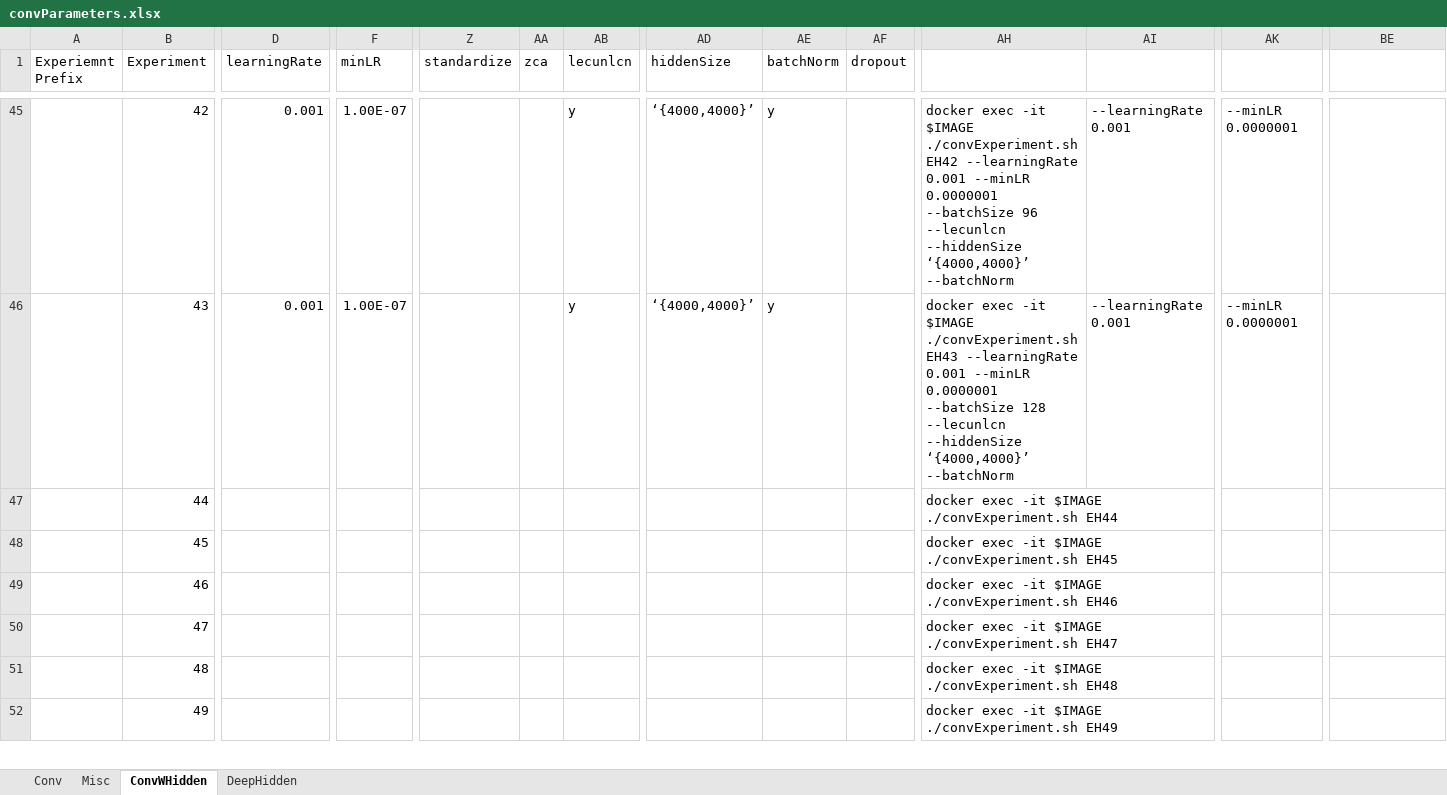
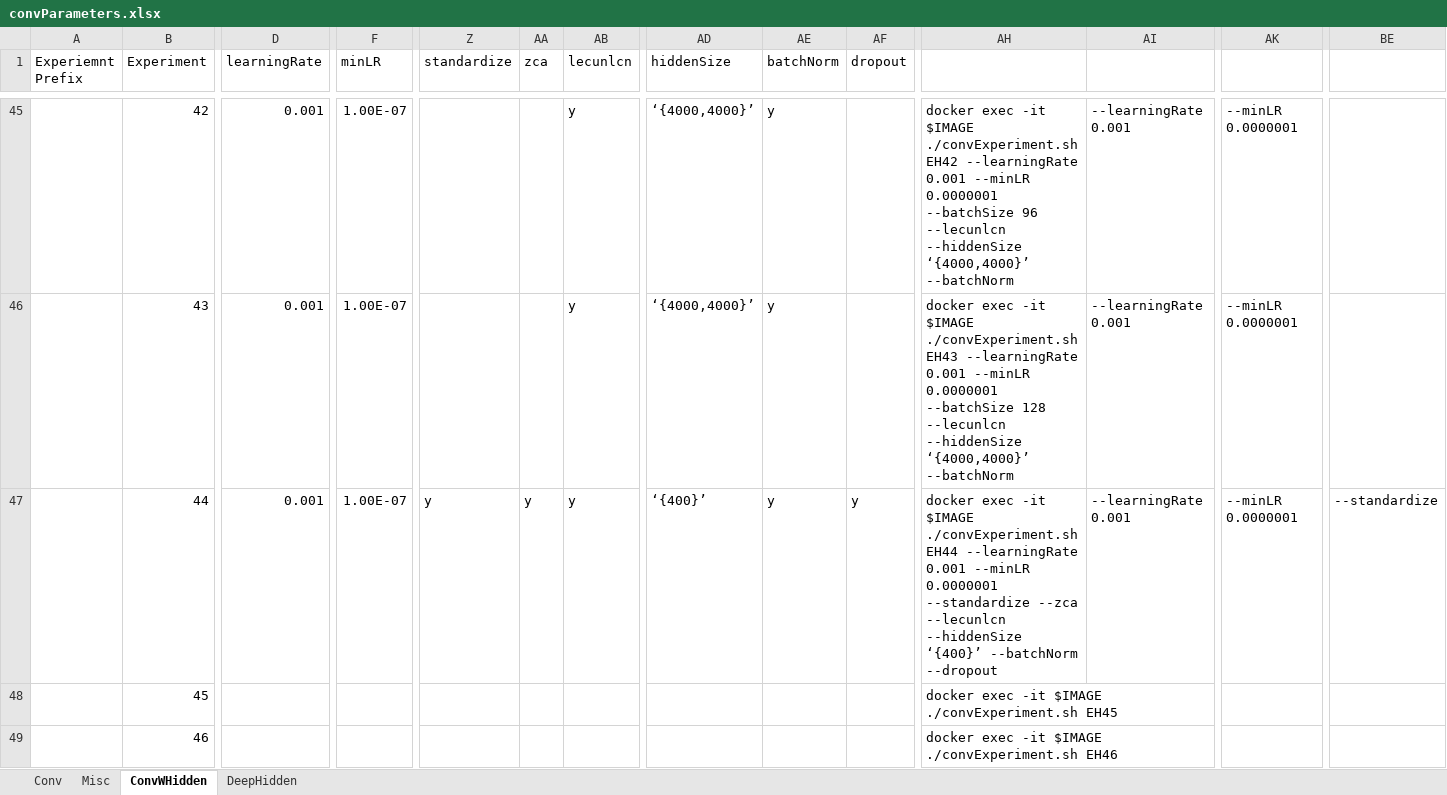
Before and after one commit to dewoller/securityCamera, an Excel workbook: convParameters.xlsx, sheet ConvWHidden, drawn as a sheet; only a part is shown, gaps mark what is left out; the shorter side is filled out with more unchanged rows; values as stored, in another font and other column widths than the file's, no borders; the diff covers the shown part only; the diff names each change by its address in the sheet, - before the commit and + after, or states it on an @@ line.

Commit message:
parameters change

```diff
--- a/convParameters.xlsx (sheet ConvWHidden)
+++ b/convParameters.xlsx (sheet ConvWHidden)
-D47 (learningRate): (empty)
+D47 (learningRate): 0.001
-F47 (minLR): (empty)
+F47 (minLR): 1.00E-07
-Z47 (standardize): (empty)
+Z47 (standardize): y
-AA47 (zca): (empty)
+AA47 (zca): y
-AB47 (lecunlcn): (empty)
+AB47 (lecunlcn): y
-AD47 (hiddenSize): (empty)
+AD47 (hiddenSize): ‘{400}’
-AE47 (batchNorm): (empty)
+AE47 (batchNorm): y
-AF47 (dropout): (empty)
+AF47 (dropout): y
-AH47: …./convExperiment.sh EH44
+AH47: …./convExperiment.sh EH44 --learningRate 0.001 --minLR 0.0000001 --standardize --zca --lecunlcn --hiddenSize ‘{400}’ --batchNorm --dropout
-AI47: (empty)
+AI47: --learningRate 0.001
-AK47: (empty)
+AK47: --minLR 0.0000001
-BE47: (empty)
+BE47: --standardize
```
Also changed, not shown: 5 edited cells elsewhere in this sheet, hidden cells, 2 other files.
